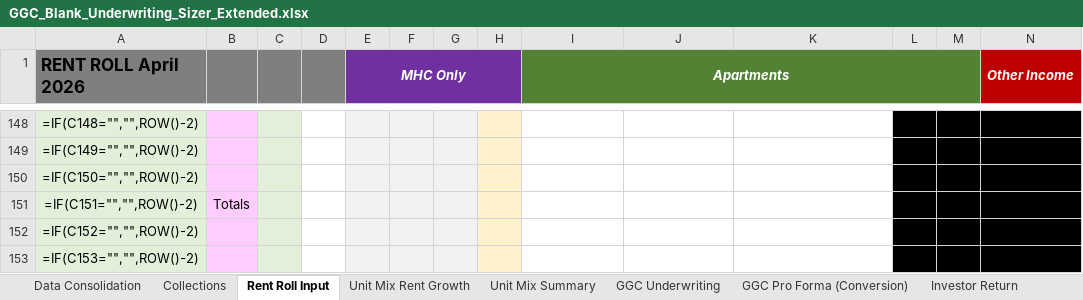
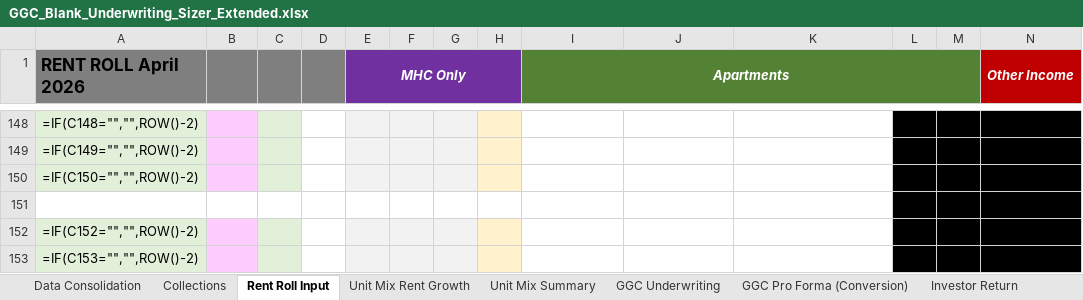
Before and after one commit to NickAtBishops/GGC, an Excel workbook: GGC_Blank_Underwriting_Sizer_Extended.xlsx, sheet Rent Roll Input, drawn as a sheet; only a part is shown, gaps mark what is left out; values as stored, in another font and other column widths than the file's, no borders; formulas without a stored value are shown as written; conditional formats not drawn; rows hold the shown columns only; the diff names each change by its address in the sheet, - before the commit and + after, or states it on an @@ line.

```diff
--- a/GGC_Blank_Underwriting_Sizer_Extended.xlsx (sheet Rent Roll Input)
+++ b/GGC_Blank_Underwriting_Sizer_Extended.xlsx (sheet Rent Roll Input)
-row 151: =IF(C151="","",ROW()-2) | Totals |  |  |  |  |  |  | =SUM(I3:I150) | =SUM(J3:J150) | =SUM(K3:K150)
+row 151: (empty)
-A151 fill: #E2F0D9
+A151 fill: none
-B151 fill: #FFCCFF
+B151 fill: none
-C151 fill: #E2F0D9
+C151 fill: none
-E151:G151 fill: #F2F2F2
+E151:G151 fill: none
-H151 fill: #FFF2CC
+H151 fill: none
```
Also changed, not shown: sheet GGC Underwriting, 1 other file.
